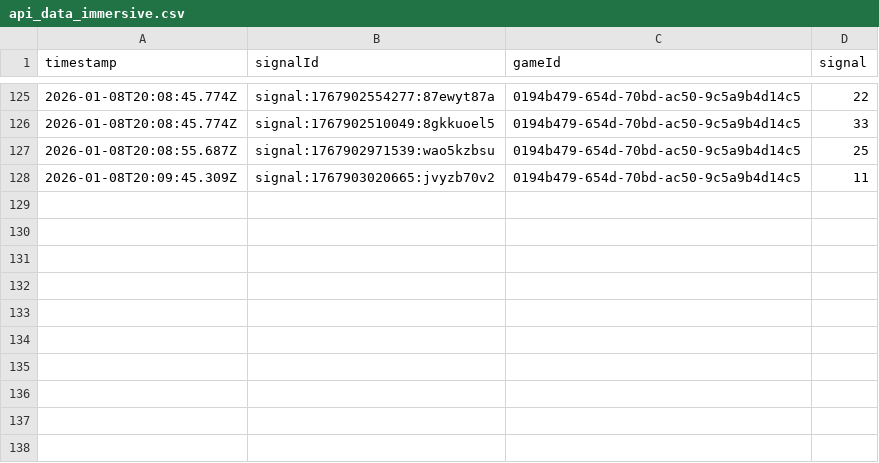
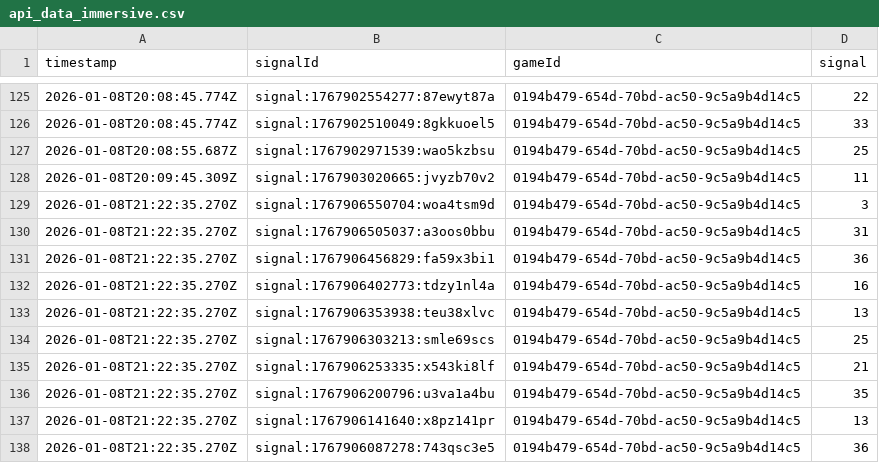
Before and after one commit to programadorFB/app-roleta2, a CSV file: api_data_immersive.csv, drawn as a sheet; only a part is shown, gaps mark what is left out.

```diff
--- a/api_data_immersive.csv
+++ b/api_data_immersive.csv
@@ -128 +128,11 @@ timestamp,signalId,gameId,signal
 2026-01-08T20:09:45.309Z,signal:1767903020665:jvyzb70v2,0194b479-654d-70bd-ac50-9c5a9b4d14c5,11
+2026-01-08T21:22:35.270Z,signal:1767906550704:woa4tsm9d,0194b479-654d-70bd-ac50-9c5a9b4d14c5,3
+2026-01-08T21:22:35.270Z,signal:1767906505037:a3oos0bbu,0194b479-654d-70bd-ac50-9c5a9b4d14c5,31
+2026-01-08T21:22:35.270Z,signal:1767906456829:fa59x3bi1,0194b479-654d-70bd-ac50-9c5a9b4d14c5,36
+2026-01-08T21:22:35.270Z,signal:1767906402773:tdzy1nl4a,0194b479-654d-70bd-ac50-9c5a9b4d14c5,16
+2026-01-08T21:22:35.270Z,signal:1767906353938:teu38xlvc,0194b479-654d-70bd-ac50-9c5a9b4d14c5,13
+2026-01-08T21:22:35.270Z,signal:1767906303213:smle69scs,0194b479-654d-70bd-ac50-9c5a9b4d14c5,25
+2026-01-08T21:22:35.270Z,signal:1767906253335:x543ki8lf,0194b479-654d-70bd-ac50-9c5a9b4d14c5,21
+2026-01-08T21:22:35.270Z,signal:1767906200796:u3va1a4bu,0194b479-654d-70bd-ac50-9c5a9b4d14c5,35
+2026-01-08T21:22:35.270Z,signal:1767906141640:x8pz141pr,0194b479-654d-70bd-ac50-9c5a9b4d14c5,13
+2026-01-08T21:22:35.270Z,signal:1767906087278:743qsc3e5,0194b479-654d-70bd-ac50-9c5a9b4d14c5,36
```
Also changed, not shown: api_data_brasileira.csv, api_data_brasileiraplay.csv, 6 other files.
